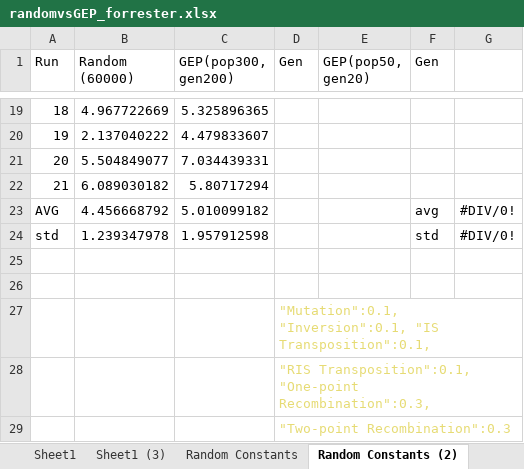
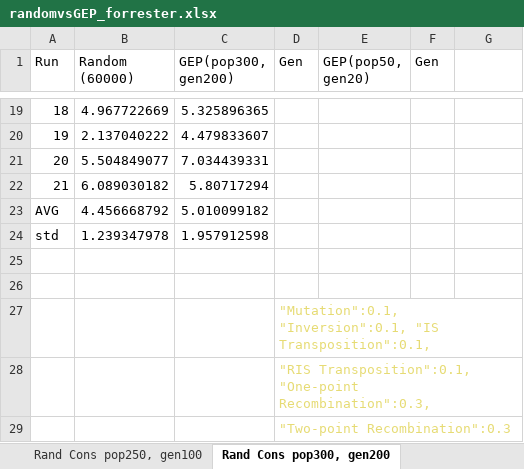
Before and after one commit to rafaelstevenson/GEP-forrester-function-case, an Excel workbook: randomvsGEP_forrester.xlsx, sheet Rand Cons pop300, gen200, drawn as a sheet; only a part is shown, gaps mark what is left out; values as stored, in another font and other column widths than the file's, no borders; charts and pictures and conditional formats not drawn; the diff names each change by its address in the sheet, - before the commit and + after, or states it on an @@ line.

```diff
--- a/randomvsGEP_forrester.xlsx (sheet Rand Cons pop300, gen200)
+++ b/randomvsGEP_forrester.xlsx (sheet Rand Cons pop300, gen200)
-sheet tab: Random Constants
+sheet tab: Rand Cons pop250, gen100
-sheet tab: Random Constants (2)
+sheet tab: Rand Cons pop300, gen200
-F23 (Gen): avg
+F23 (Gen): (empty)
-G23:G24: #DIV/0!
+G23:G24: (empty)
-F24 (Gen): std
+F24 (Gen): (empty)
```
Also changed, not shown: sheet Rand Cons pop250, gen100, charts or pictures, 4 other files.
